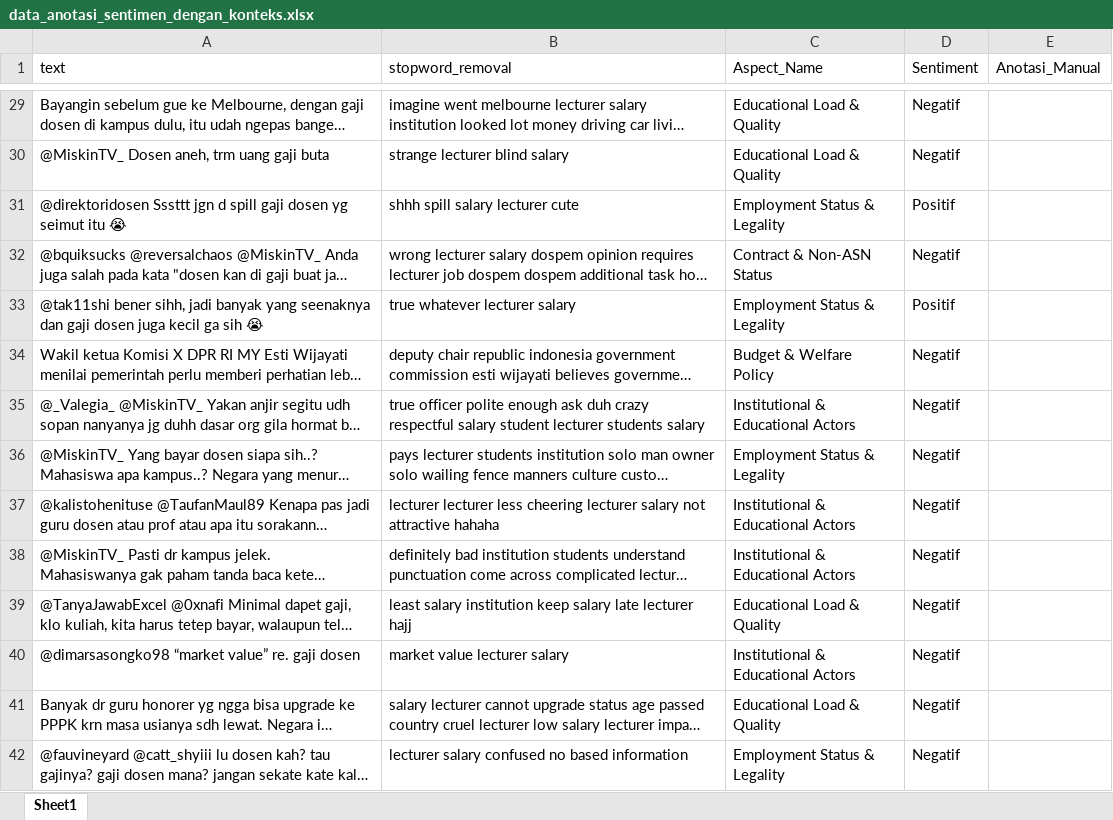
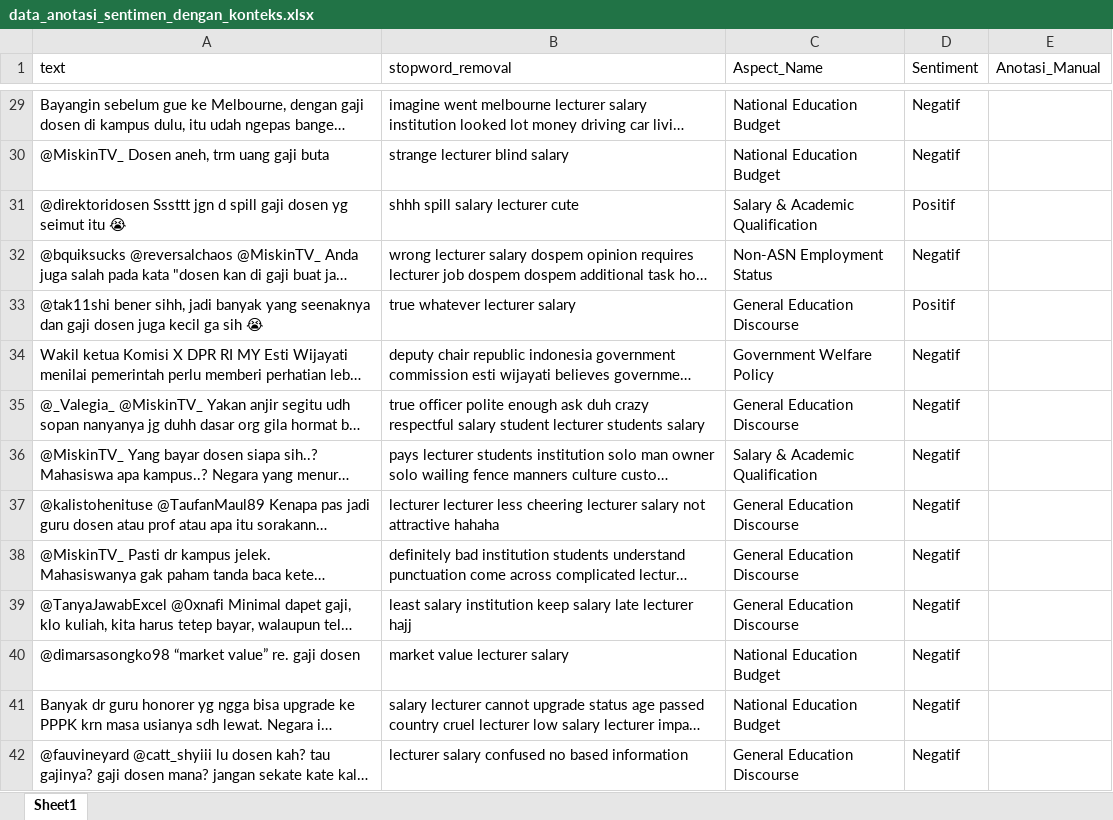
Before and after one commit to Unname17/Penelitian_Revisi_v2, an Excel workbook: data_anotasi_sentimen_dengan_konteks.xlsx, sheet Sheet1, drawn as a sheet; only a part is shown, gaps mark what is left out; long unchanged cells end in …; values as stored, in another font and other column widths than the file's, no borders; the diff covers the shown part only; the diff names each change by its address in the sheet, - before the commit and + after, or states it on an @@ line.

```diff
--- a/data_anotasi_sentimen_dengan_konteks.xlsx (sheet Sheet1)
+++ b/data_anotasi_sentimen_dengan_konteks.xlsx (sheet Sheet1)
-C29:C30 (Aspect_Name): Educational Load & Quality
+C29:C30 (Aspect_Name): National Education Budget
-C31 (Aspect_Name): Employment Status & Legality
+C31 (Aspect_Name): Salary & Academic Qualification
-C32 (Aspect_Name): Contract & Non-ASN Status
+C32 (Aspect_Name): Non-ASN Employment Status
-C33 (Aspect_Name): Employment Status & Legality
+C33 (Aspect_Name): General Education Discourse
-C34 (Aspect_Name): Budget & Welfare Policy
+C34 (Aspect_Name): Government Welfare Policy
-C35 (Aspect_Name): Institutional & Educational Actors
+C35 (Aspect_Name): General Education Discourse
-C36 (Aspect_Name): Employment Status & Legality
+C36 (Aspect_Name): Salary & Academic Qualification
-C37:C38 (Aspect_Name): Institutional & Educational Actors
+C37:C38 (Aspect_Name): General Education Discourse
-C39 (Aspect_Name): Educational Load & Quality
+C39 (Aspect_Name): General Education Discourse
-C40 (Aspect_Name): Institutional & Educational Actors
+C40 (Aspect_Name): National Education Budget
-C41 (Aspect_Name): Educational Load & Quality
+C41 (Aspect_Name): National Education Budget
-C42 (Aspect_Name): Employment Status & Legality
+C42 (Aspect_Name): General Education Discourse
```
Also changed, not shown: 1724 edited cells elsewhere in this sheet, 27 other files.
